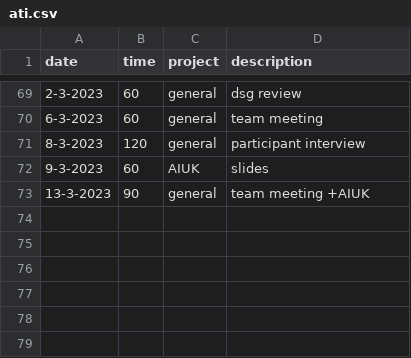
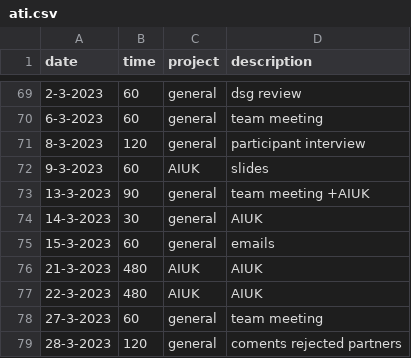
Before and after one commit to cmougan/knee, a CSV file: data/ati.csv, drawn as a sheet; only a part is shown, gaps mark what is left out; the diff names each change by its address in the sheet, - before the commit and + after, or states it on an @@ line.

```diff
--- a/data/ati.csv
+++ b/data/ati.csv
+row 74: 14-3-2023 | 30 | general | AIUK
+row 75: 15-3-2023 | 60 | general | emails
+row 76: 21-3-2023 | 480 | AIUK | AIUK
+row 77: 22-3-2023 | 480 | AIUK | AIUK
+row 78: 27-3-2023 | 60 | general | team meeting
+row 79: 28-3-2023 | 120 | general | coments rejected partners
```
Also changed, not shown: data/pain.csv, data/sport.csv.
